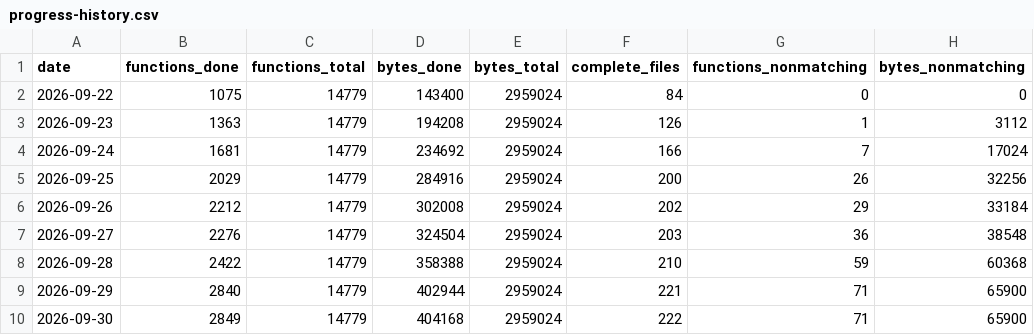
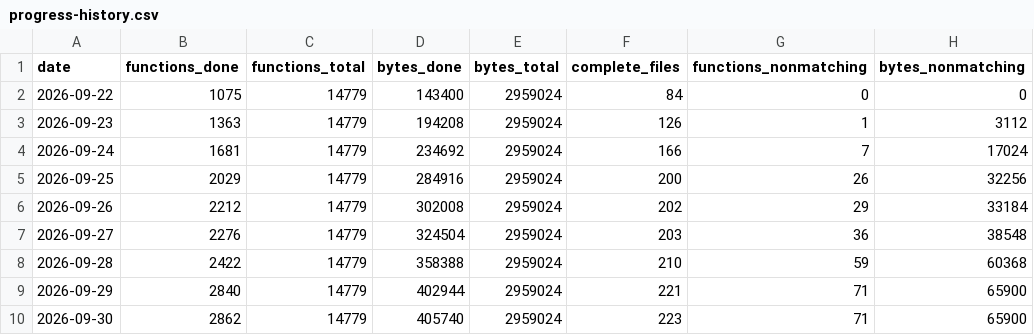
Before and after one commit to alvarosanchezhdez98/DecompilarDQ9, a CSV file: docs/progress-history.csv, drawn as a sheet.

```diff
--- a/docs/progress-history.csv
+++ b/docs/progress-history.csv
@@ -9,2 +9,2 @@ date,functions_done,functions_total,bytes_done,bytes_total,complete_files,functi
 2026-09-29,2840,14779,402944,2959024,221,71,65900
-2026-09-30,2849,14779,404168,2959024,222,71,65900
+2026-09-30,2862,14779,405740,2959024,223,71,65900
```
Also changed, not shown: 14 other files.
